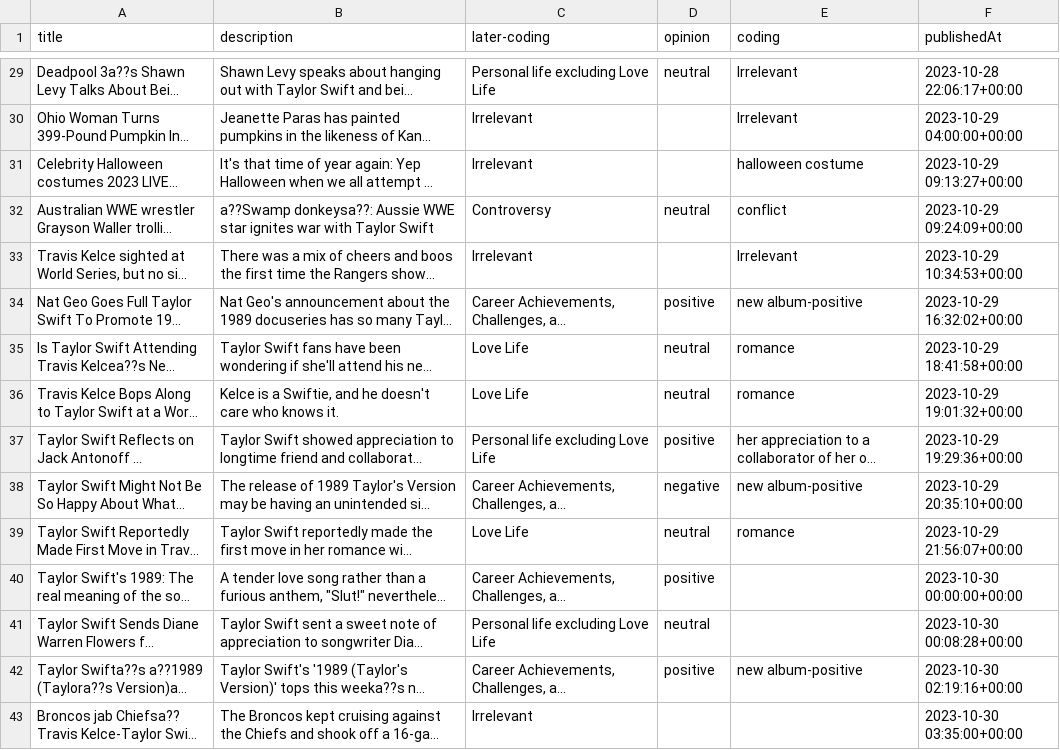
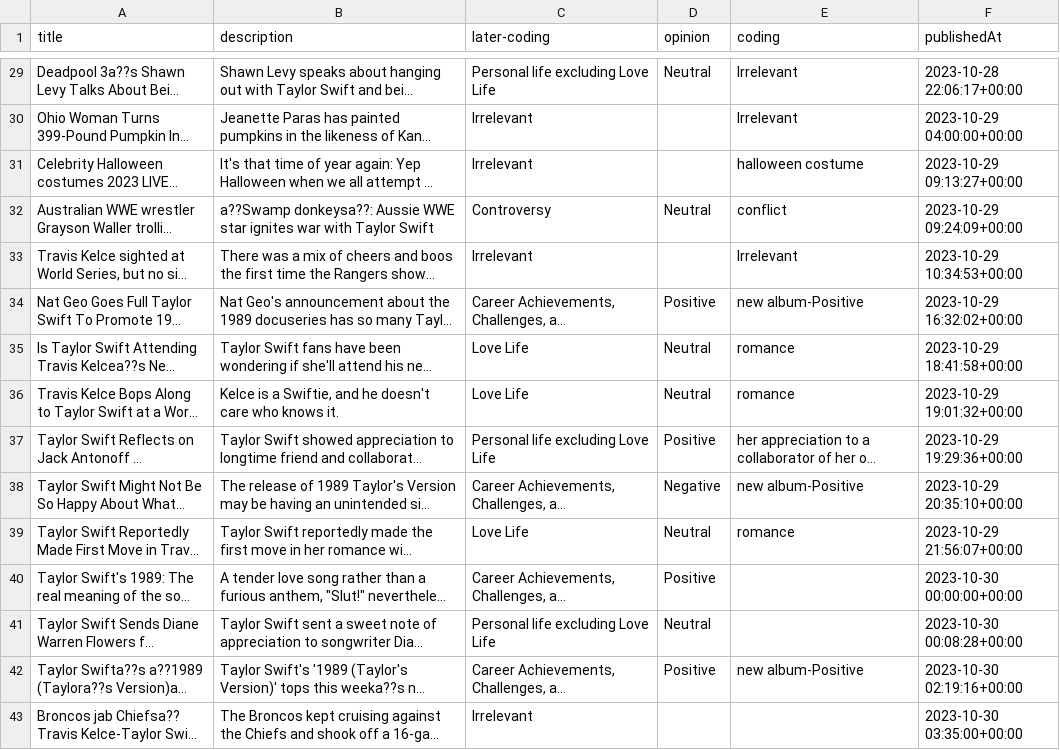
Before and after one commit to qsn72/comp370-final-project, a CSV file: coding_data.csv, drawn as a sheet; only a part is shown, gaps mark what is left out; long unchanged cells end in …; the diff covers the shown part only; the diff names each change by its address in the sheet, - before the commit and + after, or states it on an @@ line.

```diff
--- a/coding_data.csv
+++ b/coding_data.csv
-D29 (opinion): neutral
+D29 (opinion): Neutral
-D32 (opinion): neutral
+D32 (opinion): Neutral
-D34 (opinion): positive
+D34 (opinion): Positive
-E34 (coding): new album-positive
+E34 (coding): new album-Positive
-D35:D36 (opinion): neutral
+D35:D36 (opinion): Neutral
-D37 (opinion): positive
+D37 (opinion): Positive
-D38 (opinion): negative
+D38 (opinion): Negative
-E38 (coding): new album-positive
+E38 (coding): new album-Positive
-D39 (opinion): neutral
+D39 (opinion): Neutral
-D40 (opinion): positive
+D40 (opinion): Positive
-D41 (opinion): neutral
+D41 (opinion): Neutral
-D42 (opinion): positive
+D42 (opinion): Positive
-E42 (coding): new album-positive
+E42 (coding): new album-Positive
```
Also changed, not shown: 112 edited cells elsewhere in this file.
